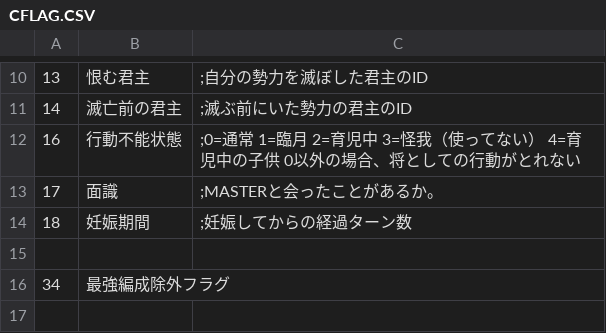
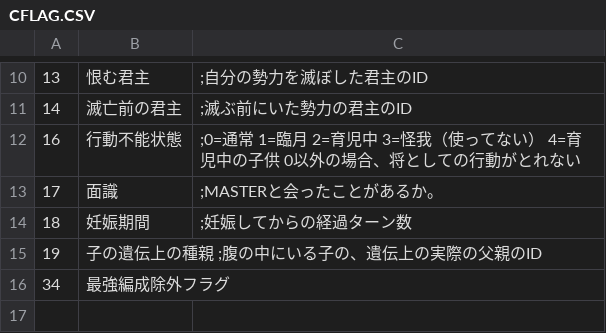
Before and after one commit to wamekukyouzin/eratohoK, a CSV file: CSV/CFLAG.CSV, drawn as a sheet; only a part is shown, gaps mark what is left out; the diff names each change by its address in the sheet, - before the commit and + after, or states it on an @@ line.

Commit message:
CFLAG:19 子の遺伝上の種親を直に書いていたところを置き換え。

```diff
--- a/CSV/CFLAG.CSV
+++ b/CSV/CFLAG.CSV
-row 15: (empty)
+row 15: 19 | 子の遺伝上の種親 ;腹の中にいる子の、遺伝上の実際の父親のID
```
Also changed, not shown: 2 other files.
